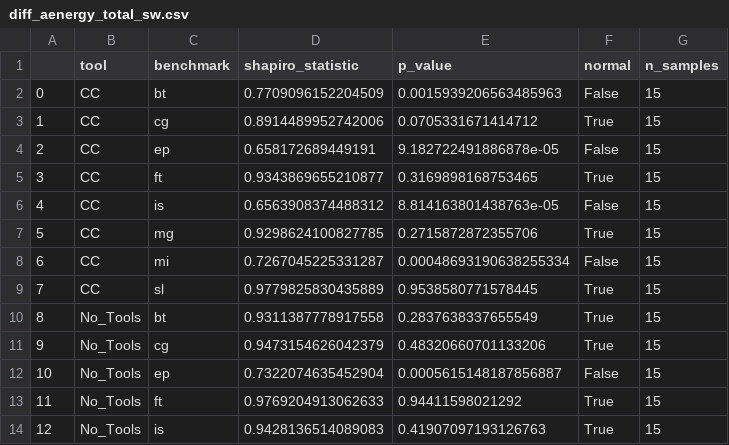
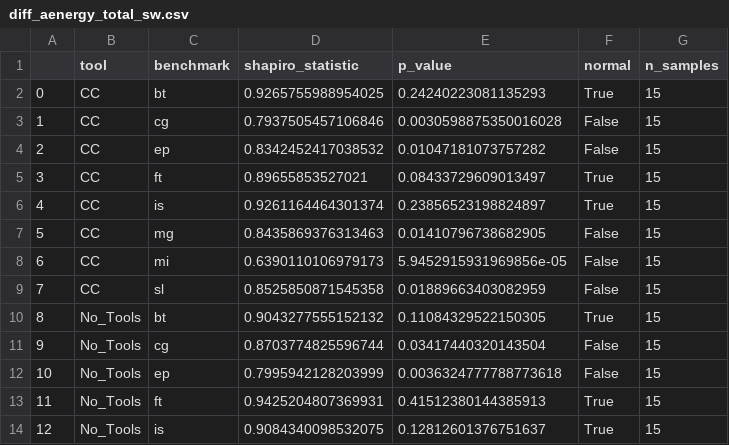
Before and after one commit to JeremyGDiamond/refrapl_data, a CSV file: csv/diff_aenergy_total_sw.csv, drawn as a sheet; only a part is shown; the diff covers the shown part only.

```diff
--- a/csv/diff_aenergy_total_sw.csv
+++ b/csv/diff_aenergy_total_sw.csv
@@ -1,14 +1,14 @@
 ,tool,benchmark,shapiro_statistic,p_value,normal,n_samples
-0,CC,bt,0.7709096152204509,0.0015939206563485963,False,15
-1,CC,cg,0.8914489952742006,0.0705331671414712,True,15
-2,CC,ep,0.658172689449191,9.182722491886878e-05,False,15
-3,CC,ft,0.9343869655210877,0.3169898168753465,True,15
-4,CC,is,0.6563908374488312,8.814163801438763e-05,False,15
-5,CC,mg,0.9298624100827785,0.2715872872355706,True,15
-6,CC,mi,0.7267045225331287,0.00048693190638255334,False,15
-7,CC,sl,0.9779825830435889,0.9538580771578445,True,15
-8,No_Tools,bt,0.9311387778917558,0.2837638337655549,True,15
-9,No_Tools,cg,0.9473154626042379,0.48320660701133206,True,15
-10,No_Tools,ep,0.7322074635452904,0.0005615148187856887,False,15
-11,No_Tools,ft,0.9769204913062633,0.94411598021292,True,15
-12,No_Tools,is,0.9428136514089083,0.41907097193126763,True,15
+0,CC,bt,0.9265755988954025,0.24240223081135293,True,15
+1,CC,cg,0.7937505457106846,0.0030598875350016028,False,15
+2,CC,ep,0.8342452417038532,0.01047181073757282,False,15
+3,CC,ft,0.89655853527021,0.08433729609013497,True,15
+4,CC,is,0.9261164464301374,0.23856523198824897,True,15
+5,CC,mg,0.8435869376313463,0.01410796738682905,False,15
+6,CC,mi,0.6390110106979173,5.9452915931969856e-05,False,15
+7,CC,sl,0.8525850871545358,0.01889663403082959,False,15
+8,No_Tools,bt,0.9043277555152132,0.11084329522150305,True,15
+9,No_Tools,cg,0.8703774825596744,0.03417440320143504,False,15
+10,No_Tools,ep,0.7995942128203999,0.0036324777788773618,False,15
+11,No_Tools,ft,0.9425204807369931,0.41512380144385913,True,15
+12,No_Tools,is,0.9084340098532075,0.12812601376751637,True,15
```
Also changed, not shown: 119 edited cells elsewhere in this file, csv/RAPL_diff_mean_pivot.csv, csv/dur_mean_rel_pivot.csv, 47 other files.
